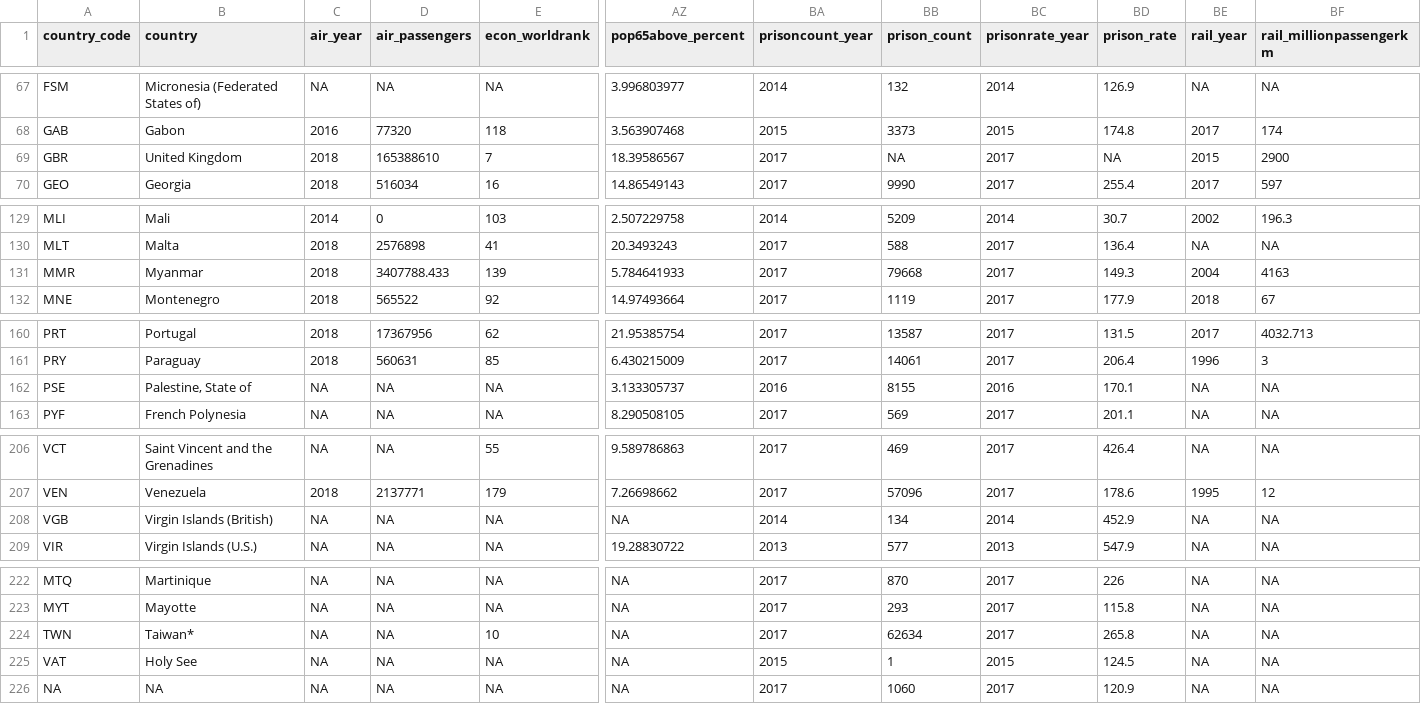
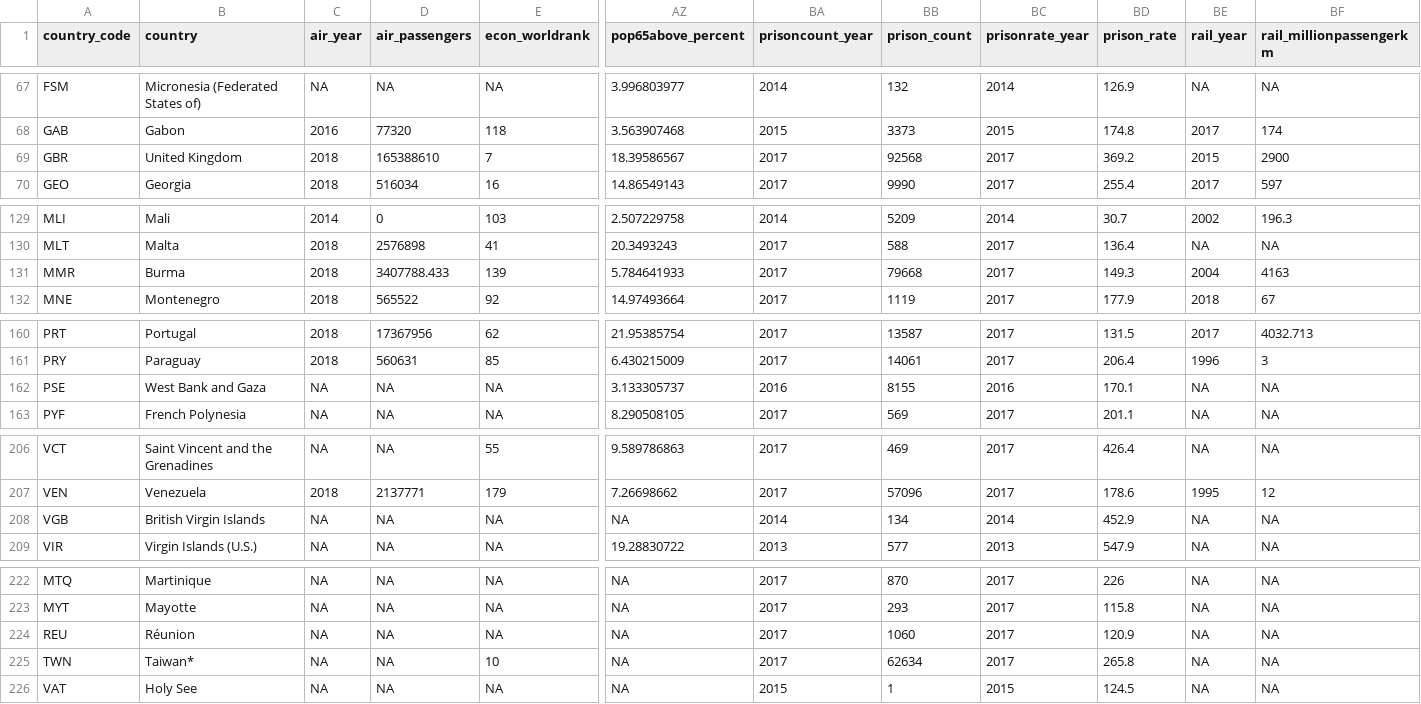
Before and after one commit to tlverse/tlverse-covid-forecast, a CSV file: Data/baselinecovs.csv, drawn as a sheet; only a part is shown, gaps mark what is left out; removed rows and columns are numbered as before the commit, all else as after; rows hold the shown columns only; the diff names each change by its address in the sheet, - before the commit and + after, or states it on an @@ line.

Commit message:
week3 data update

```diff
--- a/Data/baselinecovs.csv
+++ b/Data/baselinecovs.csv
-BB69 (prison_count): NA
+BB69 (prison_count): 92568
-BD69 (prison_rate): NA
+BD69 (prison_rate): 369.2
-B131 (country): Myanmar
+B131 (country): Burma
-B162 (country): Palestine, State of
+B162 (country): West Bank and Gaza
-B208 (country): Virgin Islands (British)
+B208 (country): British Virgin Islands
+row 224: REU | Réunion | NA | NA | NA | NA | 2017 | 1060 | 2017 | 120.9 | NA | NA
-row 226: NA | NA | NA | NA | NA | NA | 2017 | 1060 | 2017 | 120.9 | NA | NA
```
Also changed, not shown: Data/countrycodes.csv, 4 other files.
